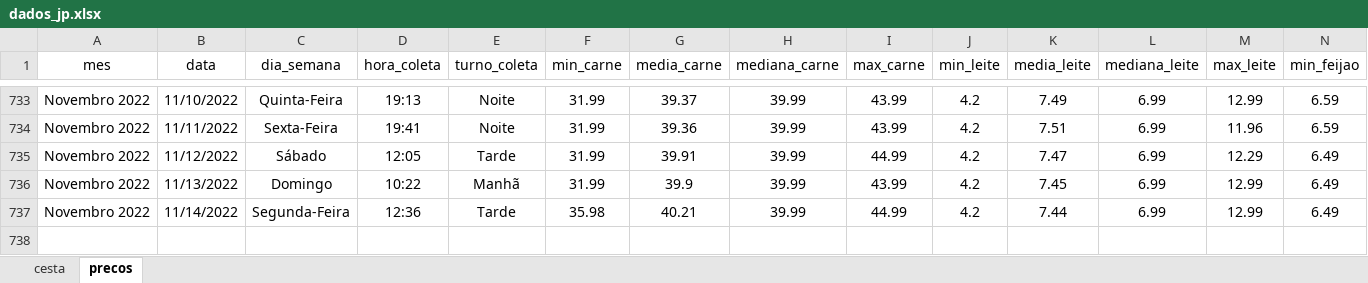
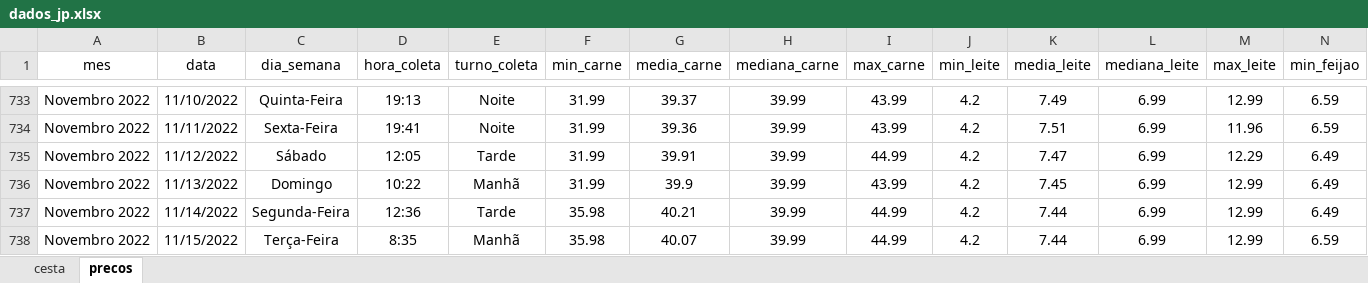
Before and after one commit to joaosilvafelix19/visualizacao_cesta, an Excel workbook: arquivos/aplicativo/dados/dados_jp.xlsx, sheet precos, drawn as a sheet; only a part is shown, gaps mark what is left out; values as stored, in another font and other column widths than the file's, no borders; rows hold the shown columns only; the diff names each change by its address in the sheet, - before the commit and + after, or states it on an @@ line.

```diff
--- a/arquivos/aplicativo/dados/dados_jp.xlsx (sheet precos)
+++ b/arquivos/aplicativo/dados/dados_jp.xlsx (sheet precos)
+row 738: Novembro 2022 | 11/15/2022 | Terça-Feira | 8:35 | Manhã | 35.98 | 40.07 | 39.99 | 44.99 | 4.2 | 7.44 | 6.99 | 12.99 | 6.59
```
Also changed, not shown: sheet cesta.
